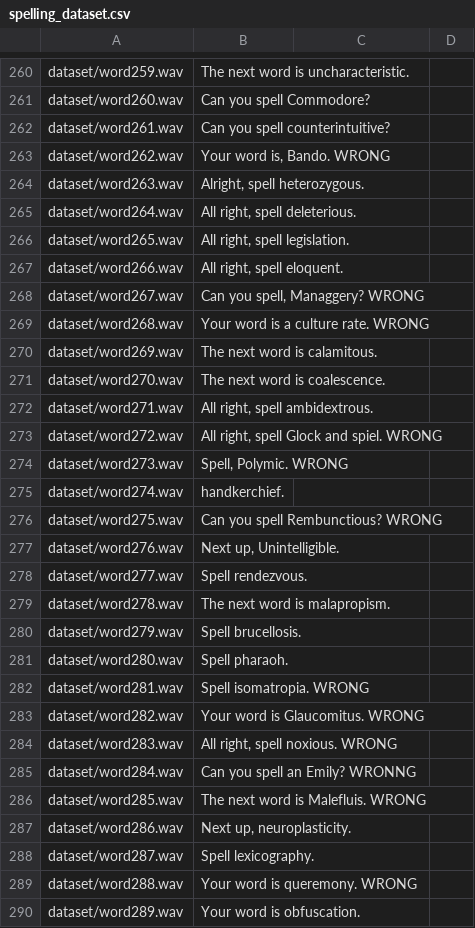
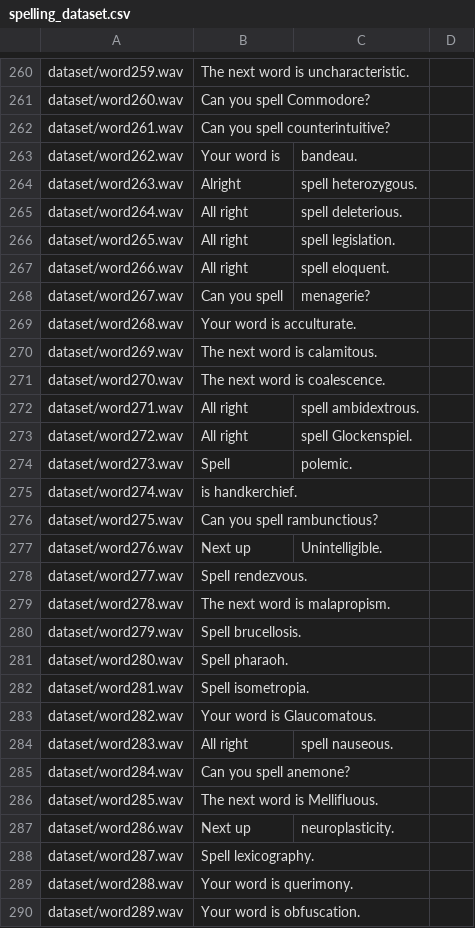
Before and after one commit to gschwid/Roblox_Spelling_Bee_Automation, a CSV file: spelling_dataset.csv, drawn as a sheet; only a part is shown, gaps mark what is left out; the diff covers the shown part only.

Commit message:
Finished correcting the dataset.

```diff
--- a/spelling_dataset.csv
+++ b/spelling_dataset.csv
@@ -262,17 +262,17 @@ dataset/word260.wav, Can you spell Commodore?
 dataset/word261.wav, Can you spell counterintuitive?
-dataset/word262.wav," Your word is, Bando." WRONG
-dataset/word263.wav," Alright, spell heterozygous."
-dataset/word264.wav," All right, spell deleterious."
-dataset/word265.wav," All right, spell legislation."
-dataset/word266.wav," All right, spell eloquent."
-dataset/word267.wav," Can you spell, Managgery?" WRONG
-dataset/word268.wav, Your word is a culture rate. WRONG
+dataset/word262.wav, Your word is, bandeau.
+dataset/word263.wav, Alright, spell heterozygous.
+dataset/word264.wav, All right, spell deleterious.
+dataset/word265.wav, All right, spell legislation.
+dataset/word266.wav, All right, spell eloquent.
+dataset/word267.wav, Can you spell, menagerie?
+dataset/word268.wav, Your word is acculturate.
 dataset/word269.wav, The next word is calamitous.
 dataset/word270.wav, The next word is coalescence.
-dataset/word271.wav," All right, spell ambidextrous."
-dataset/word272.wav," All right, spell Glock and spiel." WRONG
-dataset/word273.wav," Spell, Polymic." WRONG
-dataset/word274.wav, handkerchief.
-dataset/word275.wav, Can you spell Rembunctious? WRONG
-dataset/word276.wav," Next up, Unintelligible."
+dataset/word271.wav, All right, spell ambidextrous.
+dataset/word272.wav, All right, spell Glockenspiel.
+dataset/word273.wav, Spell, polemic.
+dataset/word274.wav, is handkerchief.
+dataset/word275.wav, Can you spell rambunctious?
+dataset/word276.wav, Next up, Unintelligible.
 dataset/word277.wav, Spell rendezvous.
@@ -281,10 +281,10 @@ dataset/word279.wav, Spell brucellosis.
 dataset/word280.wav, Spell pharaoh.
-dataset/word281.wav, Spell isomatropia. WRONG
-dataset/word282.wav, Your word is Glaucomitus. WRONG
-dataset/word283.wav," All right, spell noxious." WRONG
-dataset/word284.wav, Can you spell an Emily? WRONNG
-dataset/word285.wav, The next word is Malefluis. WRONG
-dataset/word286.wav," Next up, neuroplasticity."
+dataset/word281.wav, Spell isometropia.
+dataset/word282.wav, Your word is Glaucomatous.
+dataset/word283.wav, All right, spell nauseous.
+dataset/word284.wav, Can you spell anemone?
+dataset/word285.wav, The next word is Mellifluous.
+dataset/word286.wav, Next up, neuroplasticity.
 dataset/word287.wav, Spell lexicography.
-dataset/word288.wav, Your word is queremony. WRONG
+dataset/word288.wav, Your word is querimony.
 dataset/word289.wav, Your word is obfuscation.
```
Also changed, not shown: 3 removed rows and 127 edited cells elsewhere in this file.
